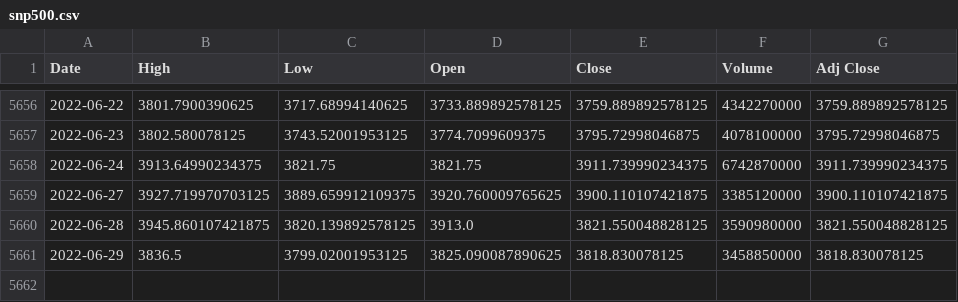
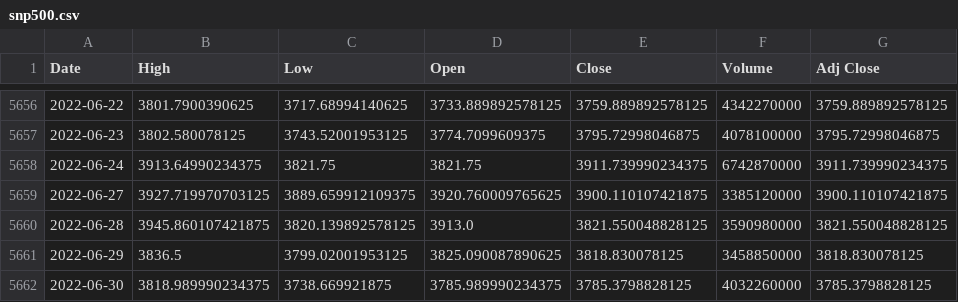
Before and after one commit to dong-hoon-lee/self_study, a CSV file: Kmooc/stock_pricing/data/snp500.csv, drawn as a sheet; only a part is shown, gaps mark what is left out; the diff names each change by its address in the sheet, - before the commit and + after, or states it on an @@ line.

```diff
--- a/Kmooc/stock_pricing/data/snp500.csv
+++ b/Kmooc/stock_pricing/data/snp500.csv
+row 5662: 2022-06-30 | 3818.989990234375 | 3738.669921875 | 3785.989990234375 | 3785.3798828125 | 4032260000 | 3785.3798828125
```
Also changed, not shown: Kmooc/stock_pricing/data/intc.csv, Kmooc/stock_pricing/data/sox.csv, 1 other file.
